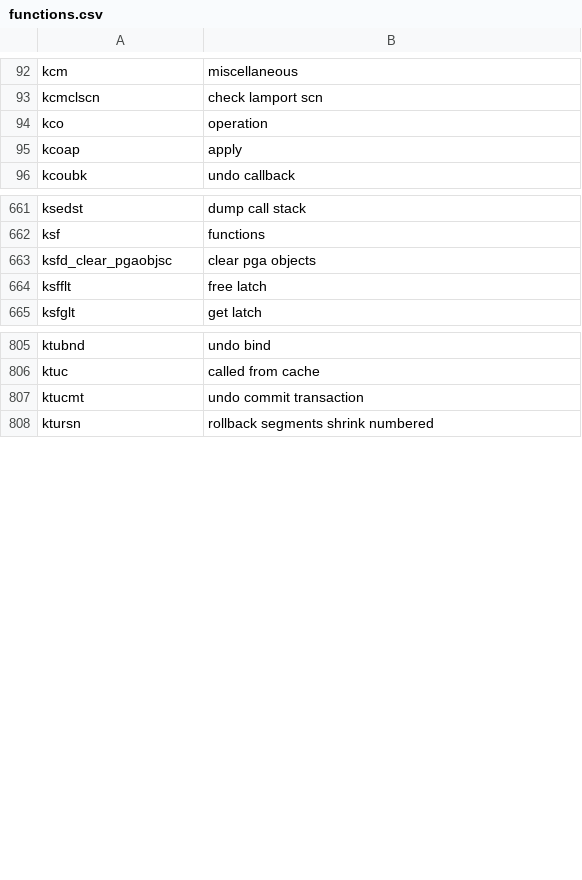
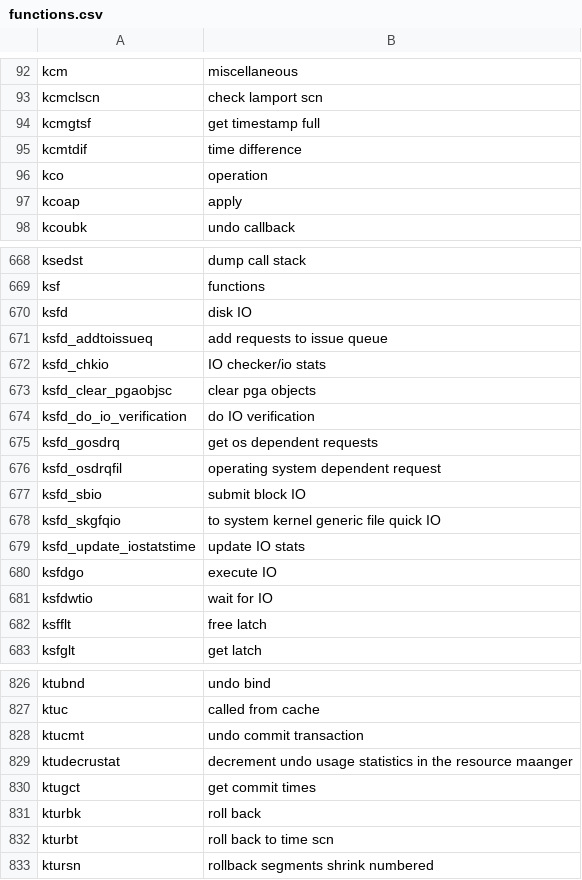
Before and after one commit to skoehler-soocs/ora_db_func_anno, a CSV file: functions.csv, drawn as a sheet; only a part is shown, gaps mark what is left out; the diff covers the shown part only; the diff names each change by its address in the sheet, - before the commit and + after, or states it on an @@ line.

```diff
--- a/functions.csv
+++ b/functions.csv
+row 94: kcmgtsf | get timestamp full
+row 95: kcmtdif | time difference
+row 670: ksfd | disk IO
+row 671: ksfd_addtoissueq | add requests to issue queue
+row 672: ksfd_chkio | IO checker/io stats
+row 674: ksfd_do_io_verification | do IO verification
+row 675: ksfd_gosdrq | get os dependent requests
+row 676: ksfd_osdrqfil | operating system dependent request
+row 677: ksfd_sbio | submit block IO
+row 678: ksfd_skgfqio | to system kernel generic file quick IO
+row 679: ksfd_update_iostatstime | update IO stats
+row 680: ksfdgo | execute IO
+row 681: ksfdwtio | wait for IO
+row 829: ktudecrustat | decrement undo usage statistics in the resource maanger
+row 830: ktugct | get commit times
+row 831: kturbk | roll back
+row 832: kturbt | roll back to time scn
```
Also changed, not shown: 20 added rows and 2 edited cells elsewhere in this file.
